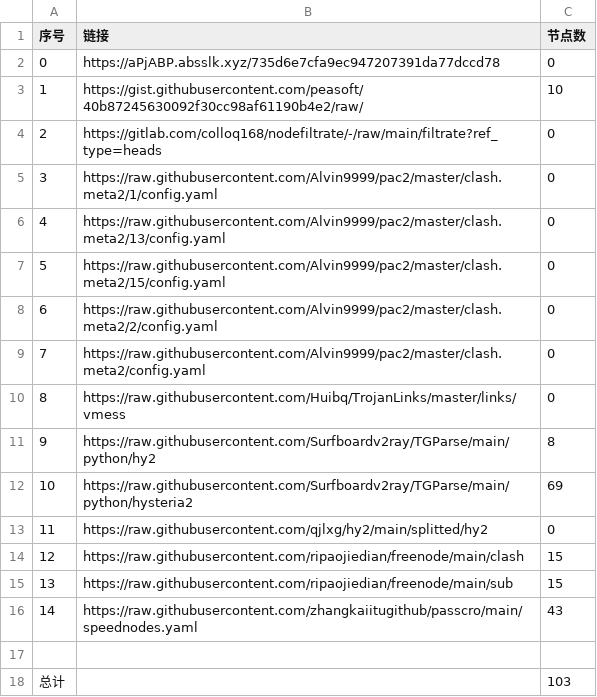
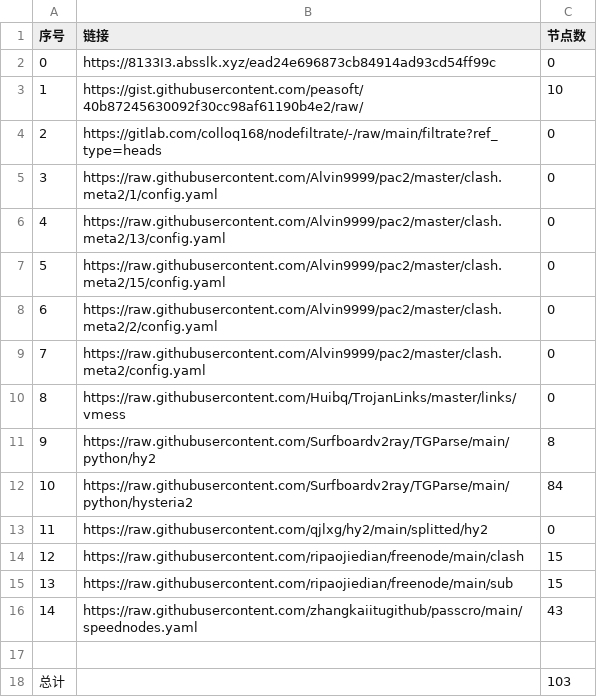
Before and after one commit to 2-civilization/NoMoreWalls, a CSV file: list_result.csv, drawn as a sheet.

```diff
--- a/list_result.csv
+++ b/list_result.csv
@@ -1,3 +1,3 @@
 序号,链接,节点数
-0,https://aPjABP.absslk.xyz/735d6e7cfa9ec947207391da77dccd78,0
+0,https://8133I3.absslk.xyz/ead24e696873cb84914ad93cd54ff99c,0
 1,https://gist.githubusercontent.com/peasoft/40b87245630092f30cc98af61190b4e2/raw/,10
@@ -11,3 +11,3 @@
 9,https://raw.githubusercontent.com/Surfboardv2ray/TGParse/main/python/hy2,8
-10,https://raw.githubusercontent.com/Surfboardv2ray/TGParse/main/python/hysteria2,69
+10,https://raw.githubusercontent.com/Surfboardv2ray/TGParse/main/python/hysteria2,84
 11,https://raw.githubusercontent.com/qjlxg/hy2/main/splitted/hy2,0
```
Also changed, not shown: 6 other files.
